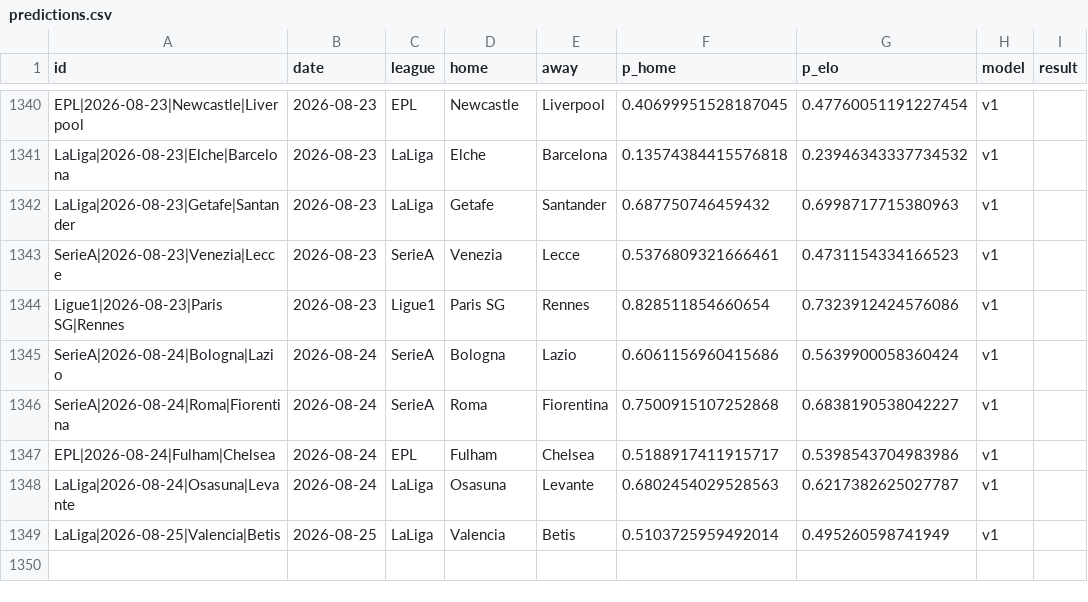
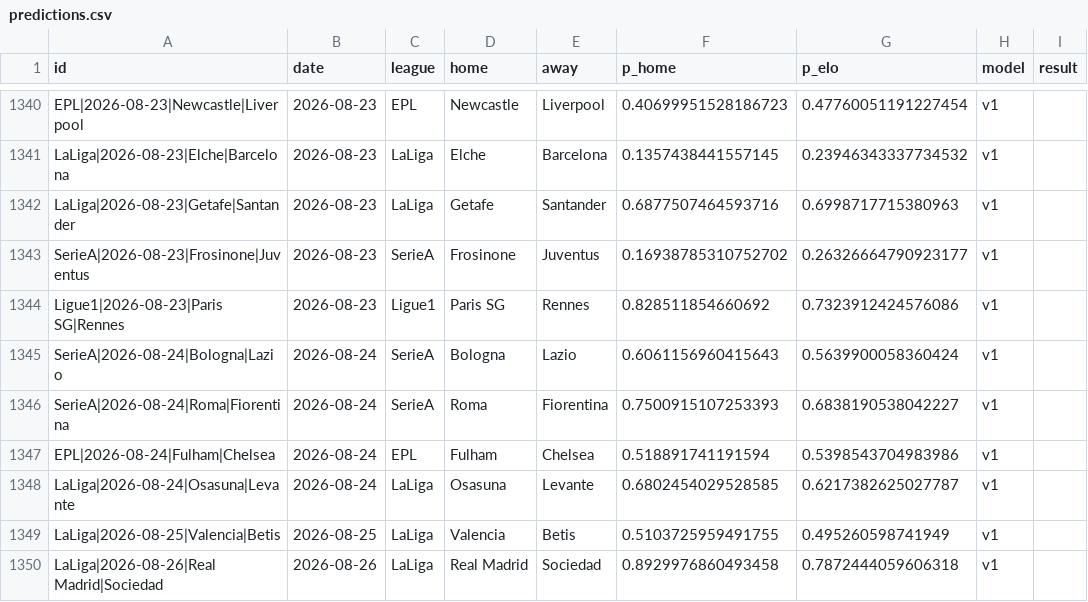
Before and after one commit to azcal/mbm-soccer, a CSV file: logs/predictions.csv, drawn as a sheet; only a part is shown, gaps mark what is left out; removed rows and columns are numbered as before the commit, all else as after; the diff covers the shown part only; the diff names each change by its address in the sheet, - before the commit and + after, or states it on an @@ line.

```diff
--- a/logs/predictions.csv
+++ b/logs/predictions.csv
-F1340 (p_home): 0.40699951528187045
+F1340 (p_home): 0.40699951528186723
-F1341 (p_home): 0.13574384415576818
+F1341 (p_home): 0.1357438441557145
-F1342 (p_home): 0.687750746459432
+F1342 (p_home): 0.6877507464593716
-row 1343: SerieA|2026-08-23|Venezia|Lecce | 2026-08-23 | SerieA | Venezia | Lecce | 0.5376809321666461 | 0.4731154334166523 | v1
+row 1343: SerieA|2026-08-23|Frosinone|Juventus | 2026-08-23 | SerieA | Frosinone | Juventus | 0.16938785310752702 | 0.26326664790923177 | v1
-F1344 (p_home): 0.828511854660654
+F1344 (p_home): 0.828511854660692
-F1345 (p_home): 0.6061156960415686
+F1345 (p_home): 0.6061156960415643
-F1346 (p_home): 0.7500915107252868
+F1346 (p_home): 0.7500915107253393
-F1347 (p_home): 0.5188917411915717
+F1347 (p_home): 0.518891741191594
-F1348 (p_home): 0.6802454029528563
+F1348 (p_home): 0.6802454029528585
-F1349 (p_home): 0.5103725959492014
+F1349 (p_home): 0.5103725959491755
+row 1350: LaLiga|2026-08-26|Real Madrid|Sociedad | 2026-08-26 | LaLiga | Real Madrid | Sociedad | 0.8929976860493458 | 0.7872444059606318 | v1
```
Also changed, not shown: 2 added rows, 2 removed rows and 25 edited cells elsewhere in this file, 3 other files.
